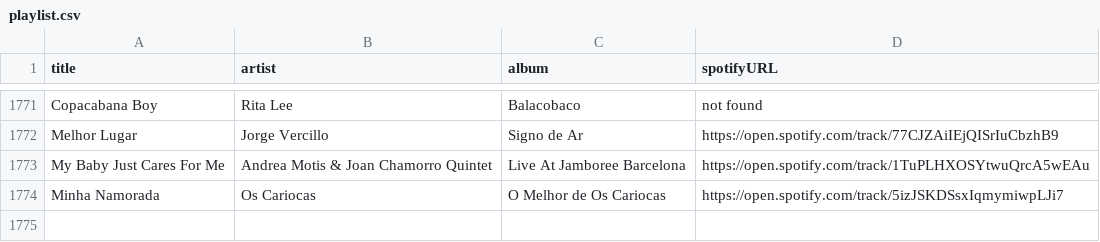
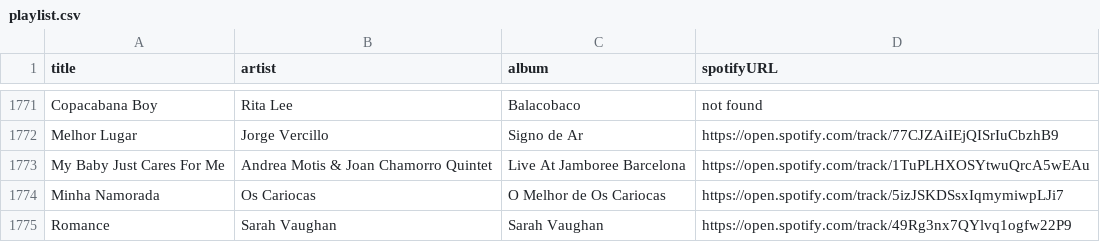
Before and after one commit to albertollamaso/best-bossa-nova-and-jazz-playlist, a CSV file: playlist.csv, drawn as a sheet; only a part is shown, gaps mark what is left out; the diff names each change by its address in the sheet, - before the commit and + after, or states it on an @@ line.

```diff
--- a/playlist.csv
+++ b/playlist.csv
+row 1775: Romance | Sarah Vaughan | Sarah Vaughan | https://open.spotify.com/track/49Rg3nx7QYlvq1ogfw22P9
```
Also changed, not shown: 1 other file.
